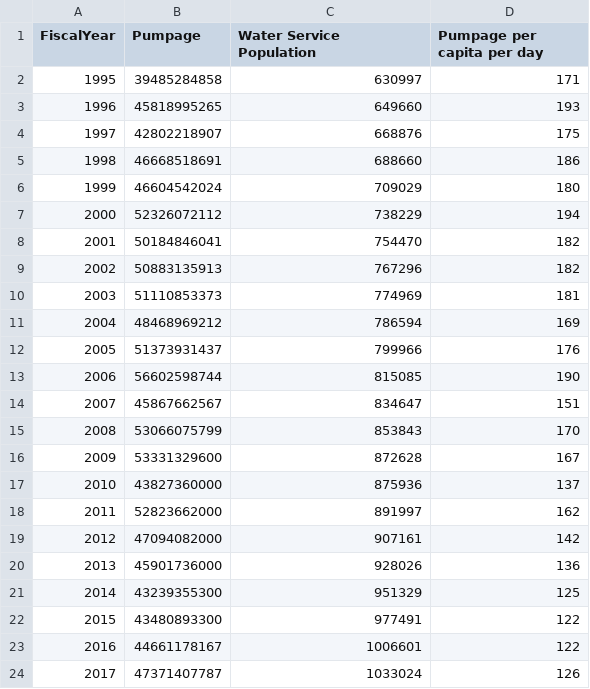
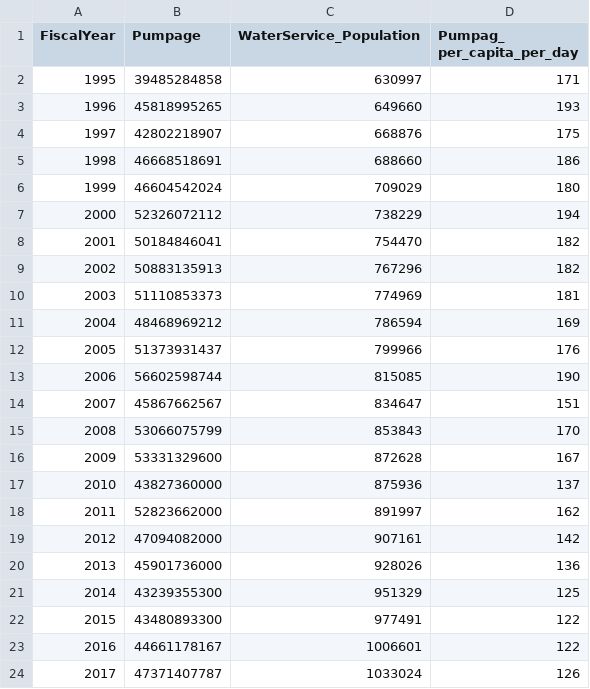
Before and after one commit to wendywalsh/Austin_Utilities, a CSV file: water/Austin_Water_-_Gallons_of_Water_Pumped_per_Capita.csv, drawn as a sheet.

```diff
--- a/water/Austin_Water_-_Gallons_of_Water_Pumped_per_Capita.csv
+++ b/water/Austin_Water_-_Gallons_of_Water_Pumped_per_Capita.csv
@@ -1,2 +1,2 @@
-FiscalYear,Pumpage,Water Service Population,Pumpage per capita per day
+FiscalYear,Pumpage,WaterService_Population,Pumpag_ per_capita_per_day
 1995,39485284858,630997,171
```
Also changed, not shown: water/Austin_Water_-_Commercial_Water_Consumption.csv, water/Austin_Water_-_Gallons_of_Water_and_Wastewater_Treated.csv, 6 other files.
